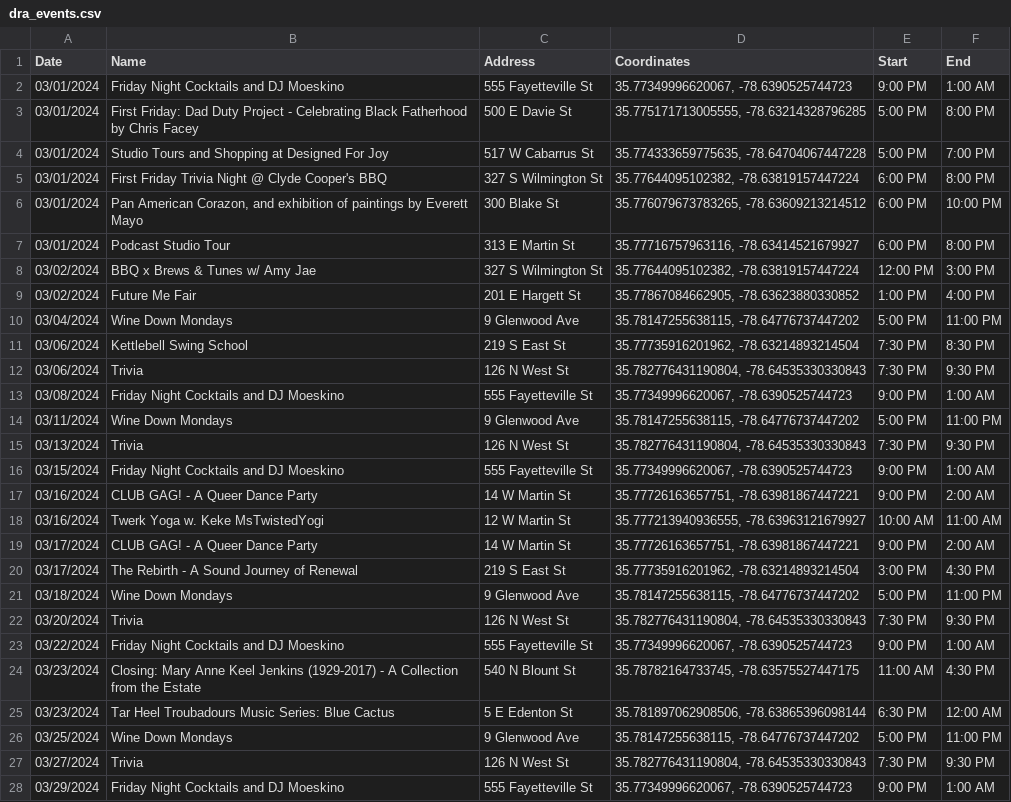
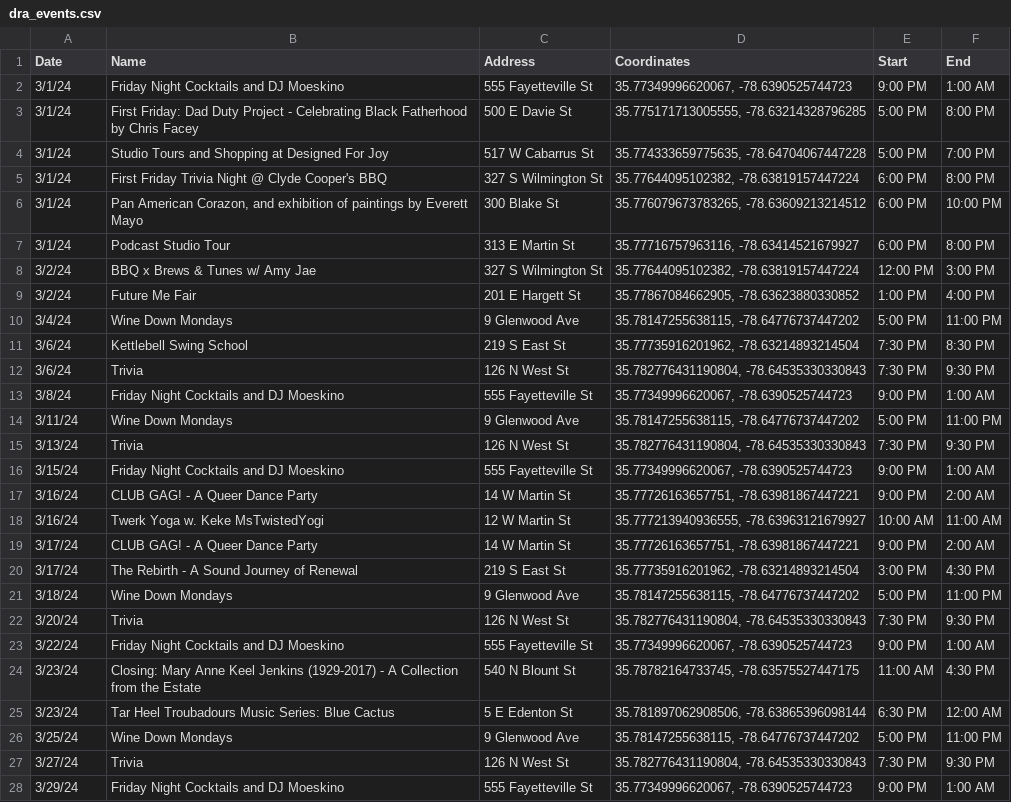
Before and after one commit to sckakarla225/busking-project, a CSV file: spot-predictor/sources/dra_events.csv, drawn as a sheet; only a part is shown; the diff covers the shown part only; the diff names each change by its address in the sheet, - before the commit and + after, or states it on an @@ line.

```diff
--- a/spot-predictor/sources/dra_events.csv
+++ b/spot-predictor/sources/dra_events.csv
-A2:A7 (Date): 03/01/2024
+A2:A7 (Date): 3/1/24
-A8:A9 (Date): 03/02/2024
+A8:A9 (Date): 3/2/24
-A10 (Date): 03/04/2024
+A10 (Date): 3/4/24
-A11:A12 (Date): 03/06/2024
+A11:A12 (Date): 3/6/24
-A13 (Date): 03/08/2024
+A13 (Date): 3/8/24
-A14 (Date): 03/11/2024
+A14 (Date): 3/11/24
-A15 (Date): 03/13/2024
+A15 (Date): 3/13/24
-A16 (Date): 03/15/2024
+A16 (Date): 3/15/24
-A17:A18 (Date): 03/16/2024
+A17:A18 (Date): 3/16/24
-A19:A20 (Date): 03/17/2024
+A19:A20 (Date): 3/17/24
-A21 (Date): 03/18/2024
+A21 (Date): 3/18/24
-A22 (Date): 03/20/2024
+A22 (Date): 3/20/24
-A23 (Date): 03/22/2024
+A23 (Date): 3/22/24
-A24:A25 (Date): 03/23/2024
+A24:A25 (Date): 3/23/24
-A26 (Date): 03/25/2024
+A26 (Date): 3/25/24
-A27 (Date): 03/27/2024
+A27 (Date): 3/27/24
-A28 (Date): 03/29/2024
+A28 (Date): 3/29/24
```
Also changed, not shown: 30 edited cells elsewhere in this file, 16 other files.
